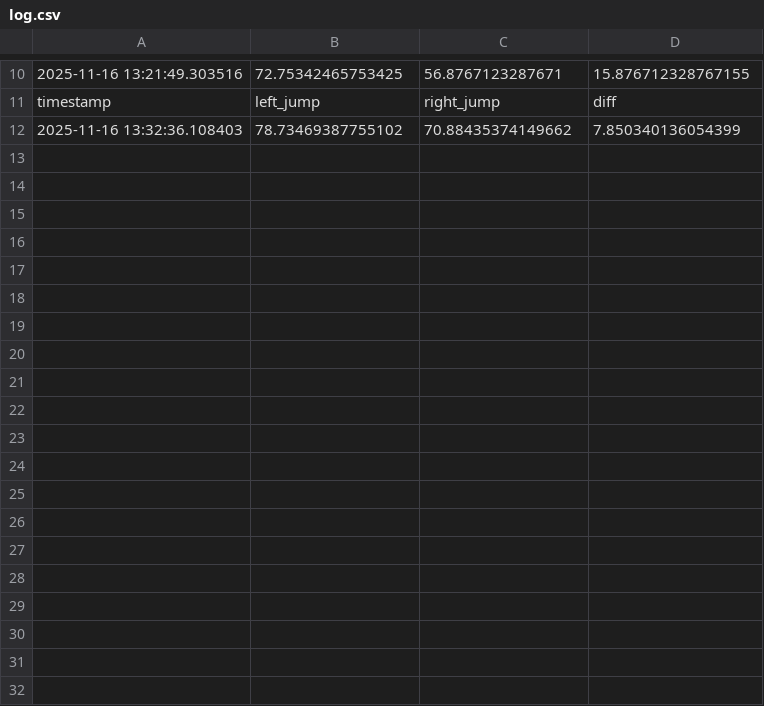
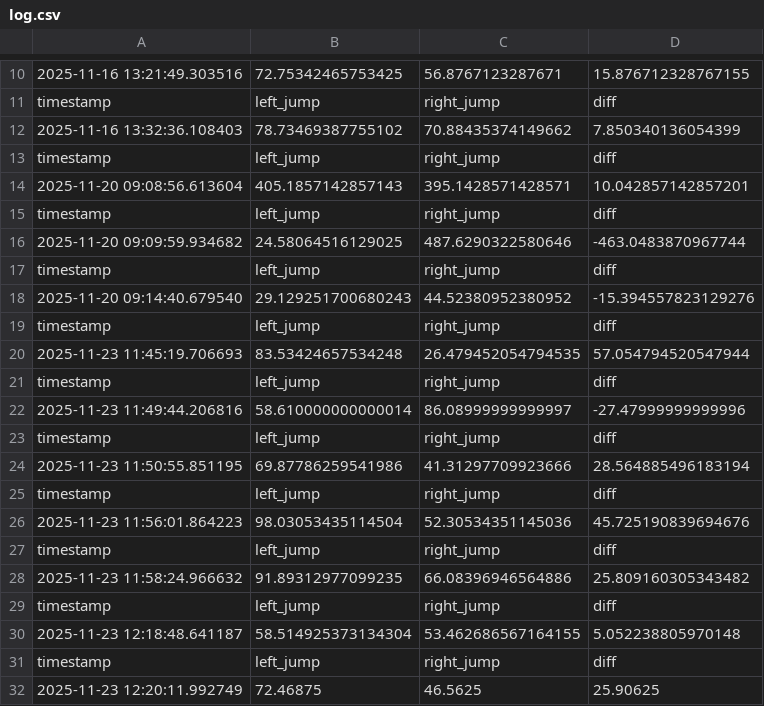
Before and after one commit to hum1-ua/RehabBalance, a CSV file: data/sessions/log.csv, drawn as a sheet; only a part is shown, gaps mark what is left out.

```diff
--- a/data/sessions/log.csv
+++ b/data/sessions/log.csv
@@ -12 +12,21 @@ timestamp,left_jump,right_jump,diff
 2025-11-16 13:32:36.108403,78.73469387755102,70.88435374149662,7.850340136054399
+timestamp,left_jump,right_jump,diff
+2025-11-20 09:08:56.613604,405.1857142857143,395.1428571428571,10.042857142857201
+timestamp,left_jump,right_jump,diff
+2025-11-20 09:09:59.934682,24.58064516129025,487.6290322580646,-463.0483870967744
+timestamp,left_jump,right_jump,diff
+2025-11-20 09:14:40.679540,29.129251700680243,44.52380952380952,-15.394557823129276
+timestamp,left_jump,right_jump,diff
+2025-11-23 11:45:19.706693,83.53424657534248,26.479452054794535,57.054794520547944
+timestamp,left_jump,right_jump,diff
+2025-11-23 11:49:44.206816,58.610000000000014,86.08999999999997,-27.47999999999996
+timestamp,left_jump,right_jump,diff
+2025-11-23 11:50:55.851195,69.87786259541986,41.31297709923666,28.564885496183194
+timestamp,left_jump,right_jump,diff
+2025-11-23 11:56:01.864223,98.03053435114504,52.30534351145036,45.725190839694676
+timestamp,left_jump,right_jump,diff
+2025-11-23 11:58:24.966632,91.89312977099235,66.08396946564886,25.809160305343482
+timestamp,left_jump,right_jump,diff
+2025-11-23 12:18:48.641187,58.514925373134304,53.462686567164155,5.052238805970148
+timestamp,left_jump,right_jump,diff
+2025-11-23 12:20:11.992749,72.46875,46.5625,25.90625
```
Also changed, not shown: 1 other file.
